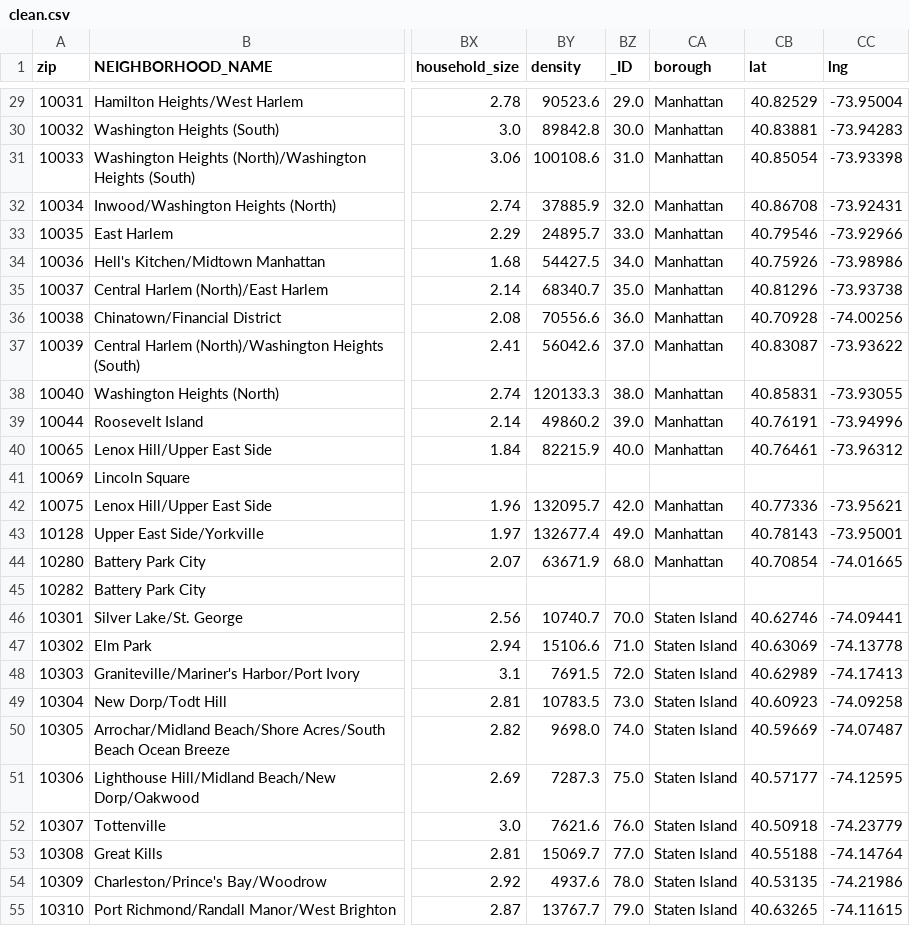
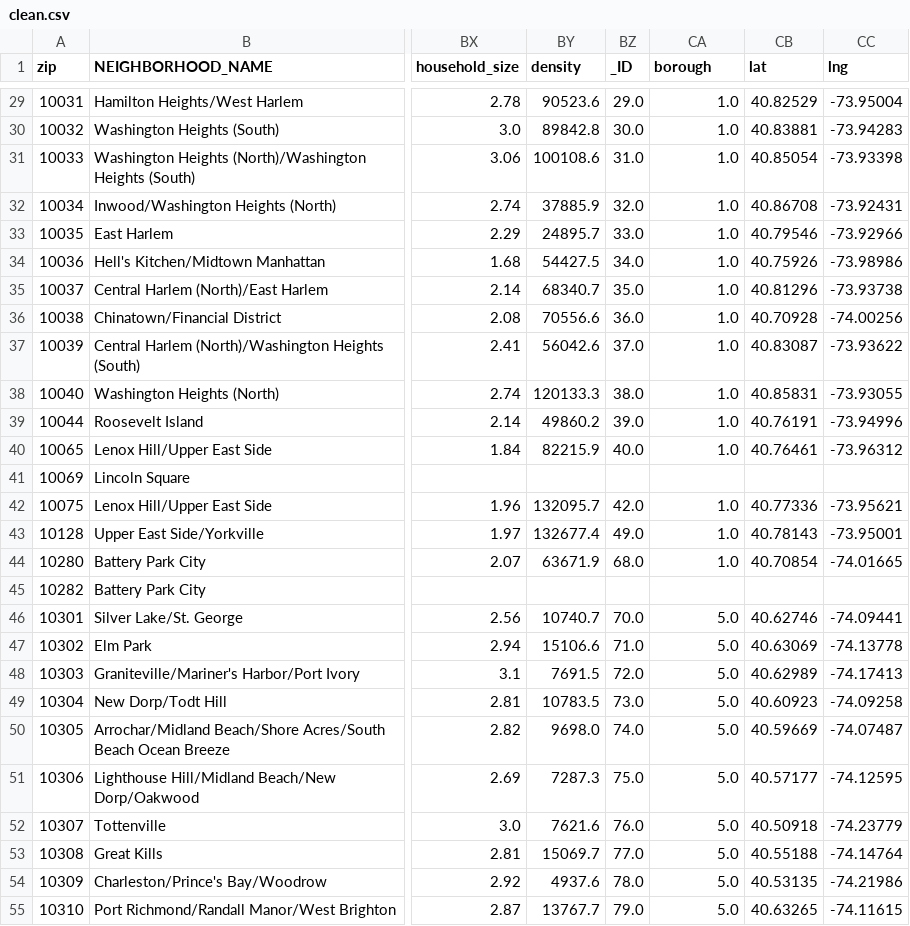
Before and after one commit to braing8mes/UCeconometrics, a CSV file: clean.csv, drawn as a sheet; only a part is shown, gaps mark what is left out; the diff covers the shown part only; the diff names each change by its address in the sheet, - before the commit and + after, or states it on an @@ line.

```diff
--- a/clean.csv
+++ b/clean.csv
-CA29:CA40 (borough): Manhattan
+CA29:CA40 (borough): 1.0
-CA42:CA44 (borough): Manhattan
+CA42:CA44 (borough): 1.0
-CA46:CA55 (borough): Staten Island
+CA46:CA55 (borough): 5.0
```
Also changed, not shown: 149 edited cells elsewhere in this file, 7 other files.
